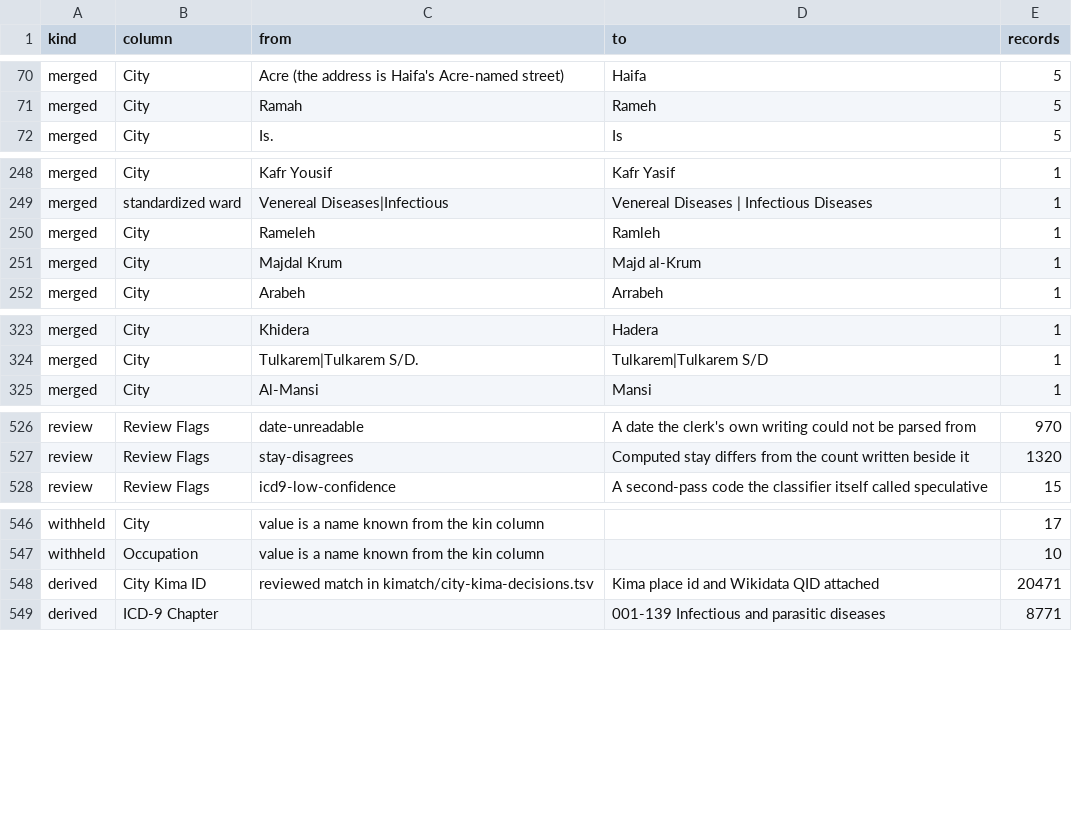
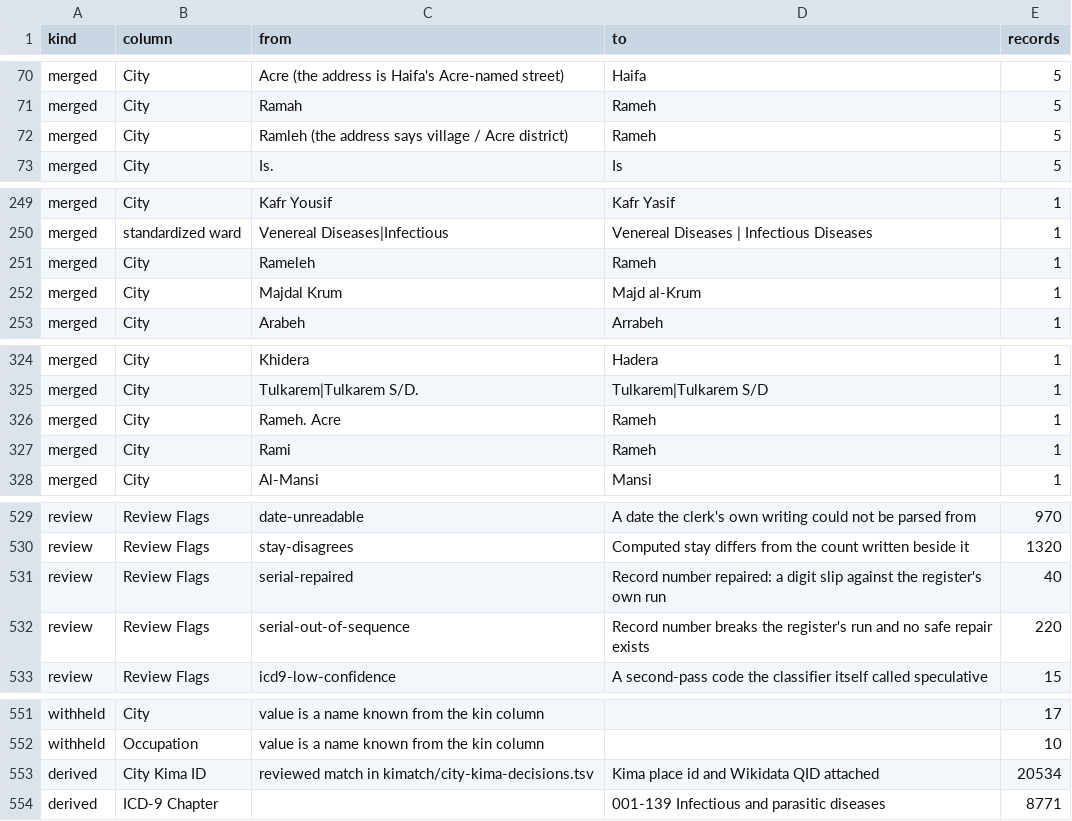
Before and after one commit to sinairusinek/Hospital-Registers, a TSV file: data/public/normalization-report.tsv, drawn as a sheet; only a part is shown, gaps mark what is left out; the diff covers the shown part only.

```diff
--- a/data/public/normalization-report.tsv
+++ b/data/public/normalization-report.tsv
@@ -71,2 +71,3 @@ merged	City	Acre (the address is Haifa's Acre-named street)	Haifa	5
 merged	City	Ramah	Rameh	5
+merged	City	Ramleh (the address says village / Acre district)	Rameh	5
 merged	City	Is.	Is	5
@@ -249,3 +250,3 @@ merged	City	Kafr Yousif	Kafr Yasif	1
 merged	standardized ward	Venereal Diseases|Infectious	Venereal Diseases | Infectious Diseases	1
-merged	City	Rameleh	Ramleh	1
+merged	City	Rameleh	Rameh	1
 merged	City	Majdal Krum	Majd al-Krum	1
@@ -324,2 +325,4 @@ merged	City	Khidera	Hadera	1
 merged	City	Tulkarem|Tulkarem S/D.	Tulkarem|Tulkarem S/D	1
+merged	City	Rameh. Acre	Rameh	1
+merged	City	Rami	Rameh	1
 merged	City	Al-Mansi	Mansi	1
@@ -527,2 +530,4 @@ review	Review Flags	date-unreadable	A date the clerk's own writing could not be
 review	Review Flags	stay-disagrees	Computed stay differs from the count written beside it	1320
+review	Review Flags	serial-repaired	Record number repaired: a digit slip against the register's own run	40
+review	Review Flags	serial-out-of-sequence	Record number breaks the register's run and no safe repair exists	220
 review	Review Flags	icd9-low-confidence	A second-pass code the classifier itself called speculative	15
@@ -547,3 +552,3 @@ withheld	City	value is a name known from the kin column		17
 withheld	Occupation	value is a name known from the kin column		10
-derived	City Kima ID	reviewed match in kimatch/city-kima-decisions.tsv	Kima place id and Wikidata QID attached	20471
+derived	City Kima ID	reviewed match in kimatch/city-kima-decisions.tsv	Kima place id and Wikidata QID attached	20534
 derived	ICD-9 Chapter		001-139 Infectious and parasitic diseases	8771
```
Also changed, not shown: 34 added rows elsewhere in this file, kimatch/city-kima-decisions.tsv, 4 other files.
